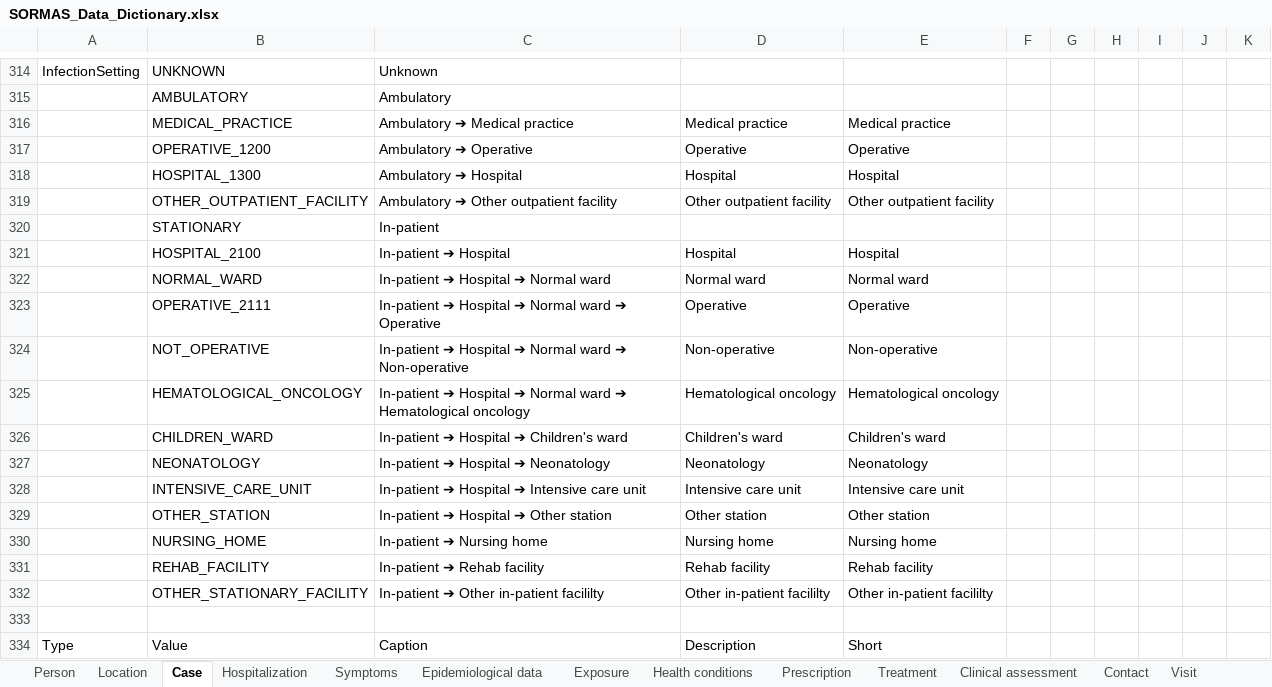
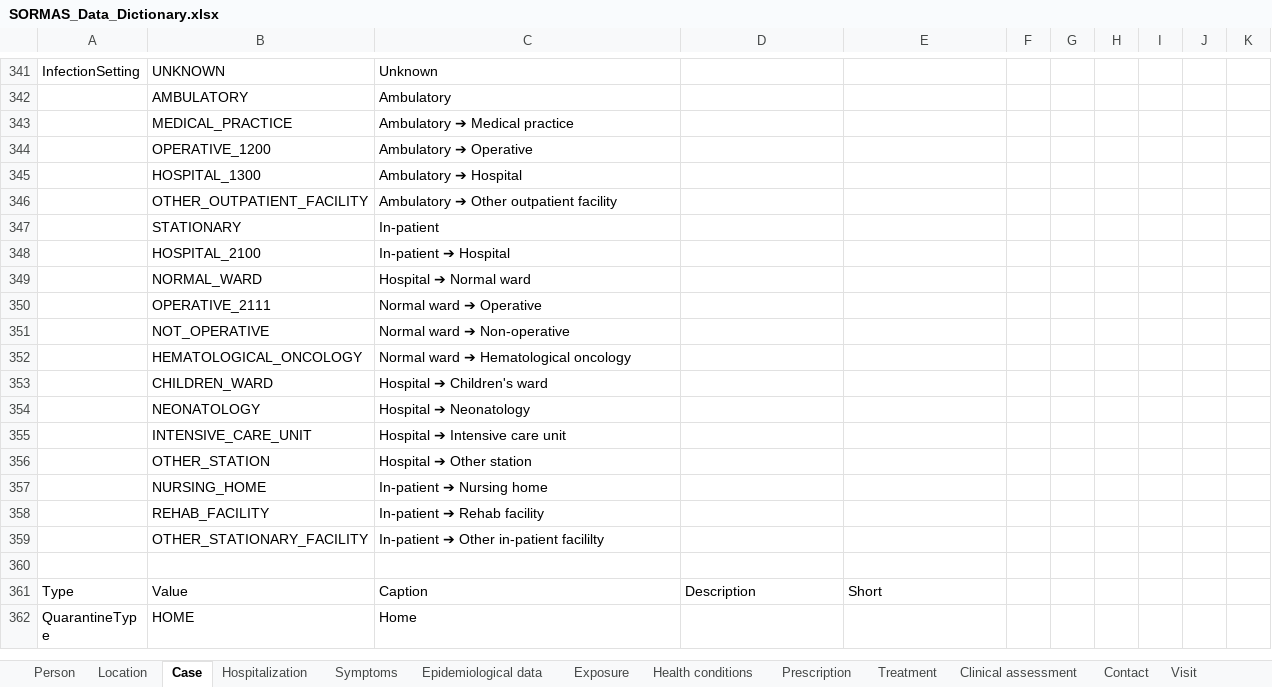
Before and after one commit to SORMAS-Foundation/SORMAS-Project, an Excel workbook: sormas-api/src/main/resources/doc/SORMAS_Data_Dictionary.xlsx, sheet Case, drawn as a sheet; only a part is shown, gaps mark what is left out; the shorter side is filled out with more unchanged rows; values as stored, in another font and other column widths than the file's, no borders; table styles not drawn; removed rows and columns are numbered as before the commit, all else as after; the diff covers the shown part only; the diff names each change by its address in the sheet, - before the commit and + after, or states it on an @@ line.

```diff
--- a/sormas-api/src/main/resources/doc/SORMAS_Data_Dictionary.xlsx (sheet Case)
+++ b/sormas-api/src/main/resources/doc/SORMAS_Data_Dictionary.xlsx (sheet Case)
-D343: Medical practice
+D343: (empty)
-E343: Medical practice
+E343: (empty)
-D344: Operative
+D344: (empty)
-E344: Operative
+E344: (empty)
-D345: Hospital
+D345: (empty)
-E345: Hospital
+E345: (empty)
-D346: Other outpatient facility
+D346: (empty)
-E346: Other outpatient facility
+E346: (empty)
-D348: Hospital
+D348: (empty)
-E348: Hospital
+E348: (empty)
-row 322:  | NORMAL_WARD | In-patient ➔ Hospital ➔ Normal ward | Normal ward | Normal ward
-row 323:  | OPERATIVE_2111 | In-patient ➔ Hospital ➔ Normal ward ➔ Operative | Operative | Operative
-row 324:  | NOT_OPERATIVE | In-patient ➔ Hospital ➔ Normal ward ➔ Non-operative | Non-operative | Non-operative
-row 325:  | HEMATOLOGICAL_ONCOLOGY | In-patient ➔ Hospital ➔ Normal ward ➔ Hematological oncology | Hematological oncology | Hematological oncology
-row 326:  | CHILDREN_WARD | In-patient ➔ Hospital ➔ Children's ward | Children's ward | Children's ward
-row 327:  | NEONATOLOGY | In-patient ➔ Hospital ➔ Neonatology | Neonatology | Neonatology
-row 328:  | INTENSIVE_CARE_UNIT | In-patient ➔ Hospital ➔ Intensive care unit | Intensive care unit | Intensive care unit
-row 329:  | OTHER_STATION | In-patient ➔ Hospital ➔ Other station | Other station | Other station
-row 330:  | NURSING_HOME | In-patient ➔ Nursing home | Nursing home | Nursing home
-row 331:  | REHAB_FACILITY | In-patient ➔ Rehab facility | Rehab facility | Rehab facility
-row 332:  | OTHER_STATIONARY_FACILITY | In-patient ➔ Other in-patient facililty | Other in-patient facililty | Other in-patient facililty
+row 349:  | NORMAL_WARD | Hospital ➔ Normal ward
+row 350:  | OPERATIVE_2111 | Normal ward ➔ Operative
+row 351:  | NOT_OPERATIVE | Normal ward ➔ Non-operative
+row 352:  | HEMATOLOGICAL_ONCOLOGY | Normal ward ➔ Hematological oncology
+row 353:  | CHILDREN_WARD | Hospital ➔ Children's ward
+row 354:  | NEONATOLOGY | Hospital ➔ Neonatology
+row 355:  | INTENSIVE_CARE_UNIT | Hospital ➔ Intensive care unit
+row 356:  | OTHER_STATION | Hospital ➔ Other station
+row 357:  | NURSING_HOME | In-patient ➔ Nursing home
+row 358:  | REHAB_FACILITY | In-patient ➔ Rehab facility
+row 359:  | OTHER_STATIONARY_FACILITY | In-patient ➔ Other in-patient facililty
```
Also changed, not shown: 26 added rows, 10 removed rows and 2 moved rows elsewhere in this sheet, sheet Hospitalization, sheet Epidemiological data, sheet Pathogen test, sheet Location, sheet Sample, sormas-api/src/main/resources/doc/SORMAS_User_Rights.xlsx.
